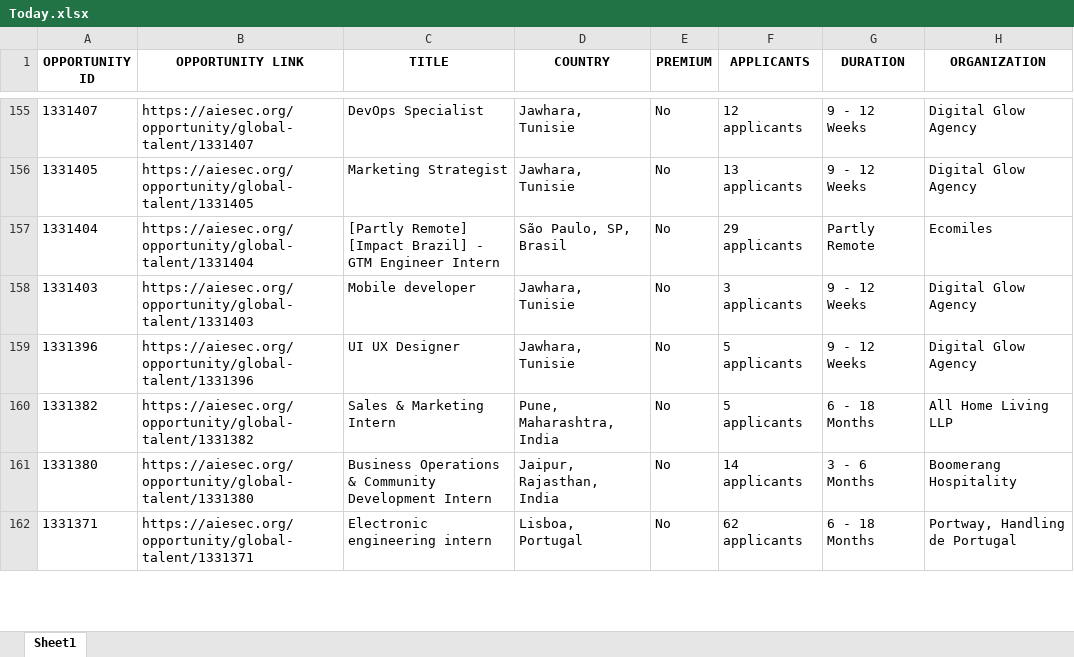
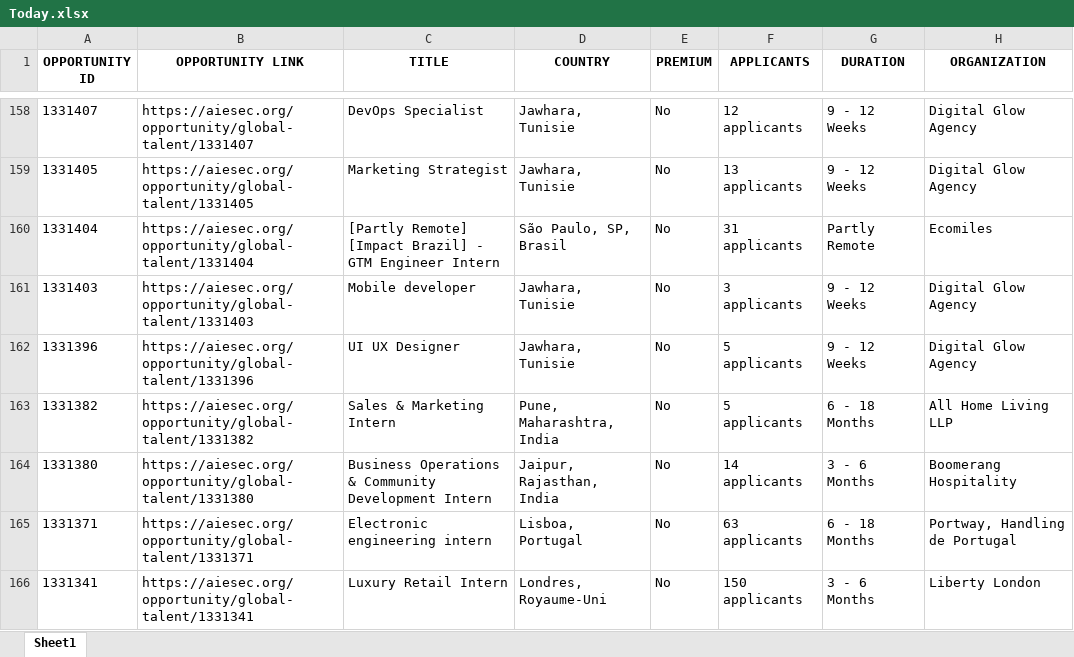
Before and after one commit to IbrahiimHassan/AIESEC_GUC, an Excel workbook: Today.xlsx, sheet Sheet1, drawn as a sheet; only a part is shown, gaps mark what is left out; values as stored, in another font and other column widths than the file's, no borders; addresses are those after the commit; the diff covers the shown part only; the diff names each change by its address in the sheet, - before the commit and + after, or states it on an @@ line.

```diff
--- a/Today.xlsx (sheet Sheet1)
+++ b/Today.xlsx (sheet Sheet1)
-F160 (APPLICANTS): 29 applicants
+F160 (APPLICANTS): 31 applicants
-F165 (APPLICANTS): 62 applicants
+F165 (APPLICANTS): 63 applicants
+row 166: 1331341 | https://aiesec.org/opportunity/global-talent/1331341 | Luxury Retail Intern | Londres, Royaume-Uni | No | 150 applicants | 3 - 6 Months | Liberty London
```
Also changed, not shown: 16 added rows, 8 removed rows and 84 edited cells elsewhere in this sheet, New.xlsx, 1 other file.
